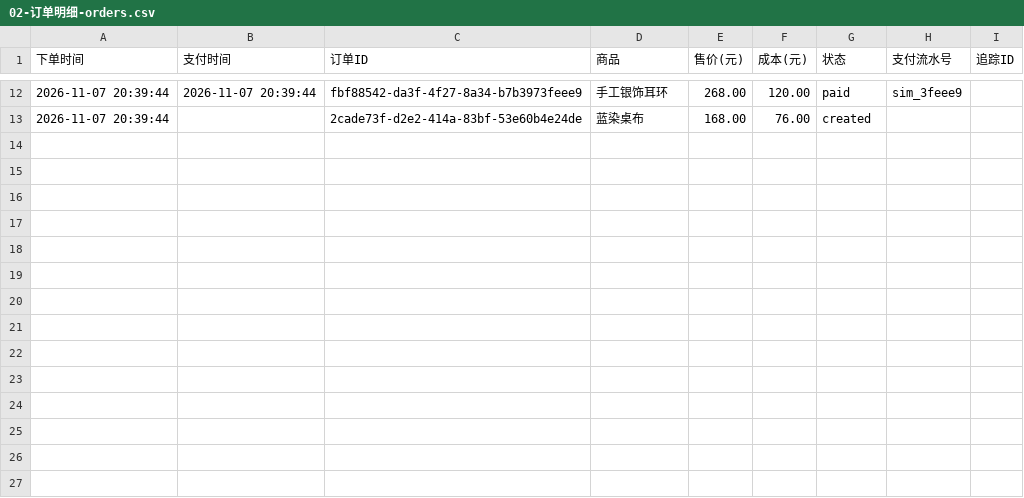
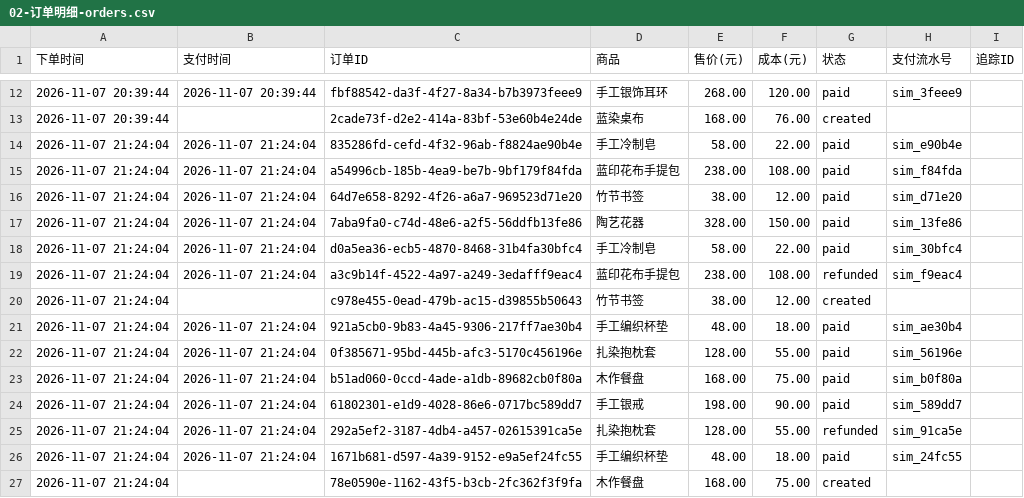
Before and after one commit to Ravenveil/ShadowFlow, a CSV file: 成果/06-营业日志与经营流水/经营流水/02-订单明细-orders.csv, drawn as a sheet; only a part is shown, gaps mark what is left out.

```diff
--- a/成果/06-营业日志与经营流水/经营流水/02-订单明细-orders.csv
+++ b/成果/06-营业日志与经营流水/经营流水/02-订单明细-orders.csv
@@ -13 +13,15 @@
 2026-11-07 20:39:44,,2cade73f-d2e2-414a-83bf-53e60b4e24de,蓝染桌布,168.00,76.00,created,,
+2026-11-07 21:24:04,2026-11-07 21:24:04,835286fd-cefd-4f32-96ab-f8824ae90b4e,手工冷制皂,58.00,22.00,paid,sim_e90b4e,
+2026-11-07 21:24:04,2026-11-07 21:24:04,a54996cb-185b-4ea9-be7b-9bf179f84fda,蓝印花布手提包,238.00,108.00,paid,sim_f84fda,
+2026-11-07 21:24:04,2026-11-07 21:24:04,64d7e658-8292-4f26-a6a7-969523d71e20,竹节书签,38.00,12.00,paid,sim_d71e20,
+2026-11-07 21:24:04,2026-11-07 21:24:04,7aba9fa0-c74d-48e6-a2f5-56ddfb13fe86,陶艺花器,328.00,150.00,paid,sim_13fe86,
+2026-11-07 21:24:04,2026-11-07 21:24:04,d0a5ea36-ecb5-4870-8468-31b4fa30bfc4,手工冷制皂,58.00,22.00,paid,sim_30bfc4,
+2026-11-07 21:24:04,2026-11-07 21:24:04,a3c9b14f-4522-4a97-a249-3edafff9eac4,蓝印花布手提包,238.00,108.00,refunded,sim_f9eac4,
+2026-11-07 21:24:04,,c978e455-0ead-479b-ac15-d39855b50643,竹节书签,38.00,12.00,created,,
+2026-11-07 21:24:04,2026-11-07 21:24:04,921a5cb0-9b83-4a45-9306-217ff7ae30b4,手工编织杯垫,48.00,18.00,paid,sim_ae30b4,
+2026-11-07 21:24:04,2026-11-07 21:24:04,0f385671-95bd-445b-afc3-5170c456196e,扎染抱枕套,128.00,55.00,paid,sim_56196e,
+2026-11-07 21:24:04,2026-11-07 21:24:04,b51ad060-0ccd-4ade-a1db-89682cb0f80a,木作餐盘,168.00,75.00,paid,sim_b0f80a,
+2026-11-07 21:24:04,2026-11-07 21:24:04,61802301-e1d9-4028-86e6-0717bc589dd7,手工银戒,198.00,90.00,paid,sim_589dd7,
+2026-11-07 21:24:04,2026-11-07 21:24:04,292a5ef2-3187-4db4-a457-02615391ca5e,扎染抱枕套,128.00,55.00,refunded,sim_91ca5e,
+2026-11-07 21:24:04,2026-11-07 21:24:04,1671b681-d597-4a39-9152-e9a5ef24fc55,手工编织杯垫,48.00,18.00,paid,sim_24fc55,
+2026-11-07 21:24:04,,78e0590e-1162-43f5-b3cb-2fc362f3f9fa,木作餐盘,168.00,75.00,created,,
```
Also changed, not shown: 成果/06-营业日志与经营流水/Agent运行日志/01-运行会话清单.csv, 成果/06-营业日志与经营流水/经营流水/01-经营流水-ledger.csv, 28 other files.
